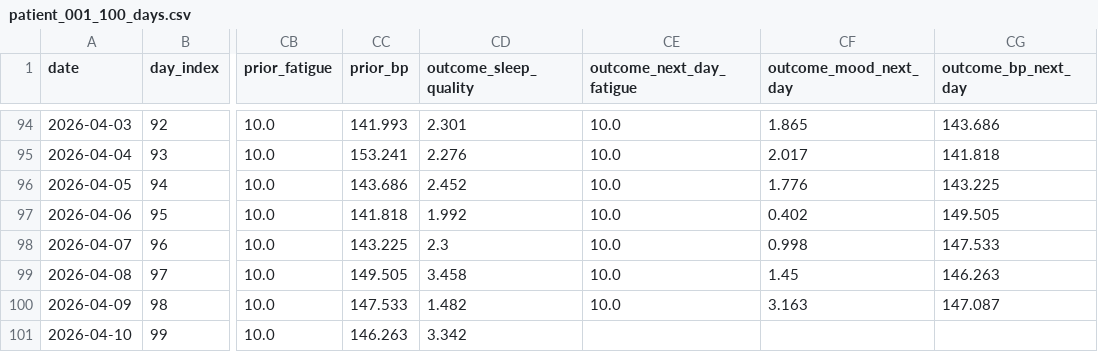
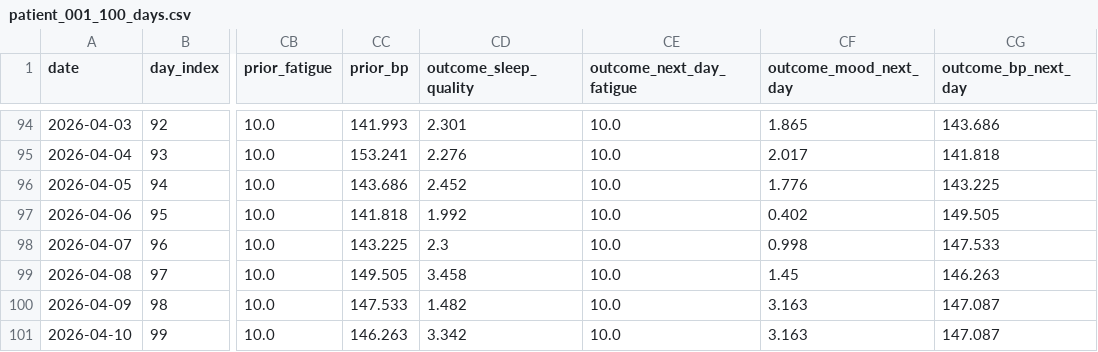
Before and after one commit to resace3/N_of_1_Causal_MCP, a CSV file: src/patient_causal_mcp/data/patient_001_100_days.csv, drawn as a sheet; only a part is shown, gaps mark what is left out; the diff names each change by its address in the sheet, - before the commit and + after, or states it on an @@ line.

```diff
--- a/src/patient_causal_mcp/data/patient_001_100_days.csv
+++ b/src/patient_causal_mcp/data/patient_001_100_days.csv
-CE101 (outcome_next_day_fatigue): (empty)
+CE101 (outcome_next_day_fatigue): 10.0
-CF101 (outcome_mood_next_day): (empty)
+CF101 (outcome_mood_next_day): 3.163
-CG101 (outcome_bp_next_day): (empty)
+CG101 (outcome_bp_next_day): 147.087
```
Also changed, not shown: 6 other files.
